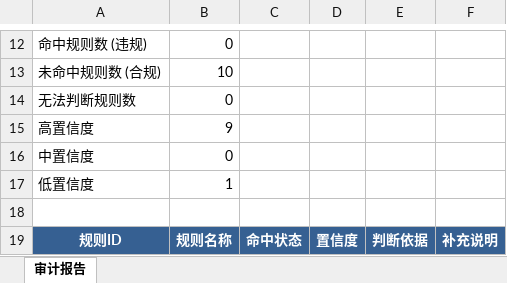
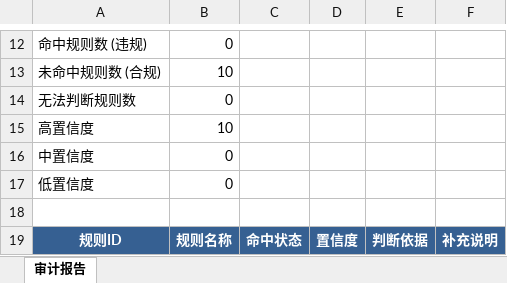
Before and after one commit to bambooheng/bbva-pdf-verification, an Excel workbook: outputs/MSN20251111122/MSN20251111122银行流水1_audit_report.xlsx, sheet 审计报告, drawn as a sheet; only a part is shown, gaps mark what is left out; values as stored, in another font and other column widths than the file's, no borders; the diff covers the shown part only; the diff names each change by its address in the sheet, - before the commit and + after, or states it on an @@ line.

```diff
--- a/outputs/MSN20251111122/MSN20251111122银行流水1_audit_report.xlsx (sheet 审计报告)
+++ b/outputs/MSN20251111122/MSN20251111122银行流水1_audit_report.xlsx (sheet 审计报告)
-B15: 9
+B15: 10
-B17: 1
+B17: 0
```
Also changed, not shown: 22 edited cells elsewhere in this sheet, outputs/MSN20251028359/MSN20251028359银行流水1_audit_report.xlsx, outputs/MSN20251103038/MSN20251103038银行流水1_part1_audit_report.xlsx, 44 other files.
